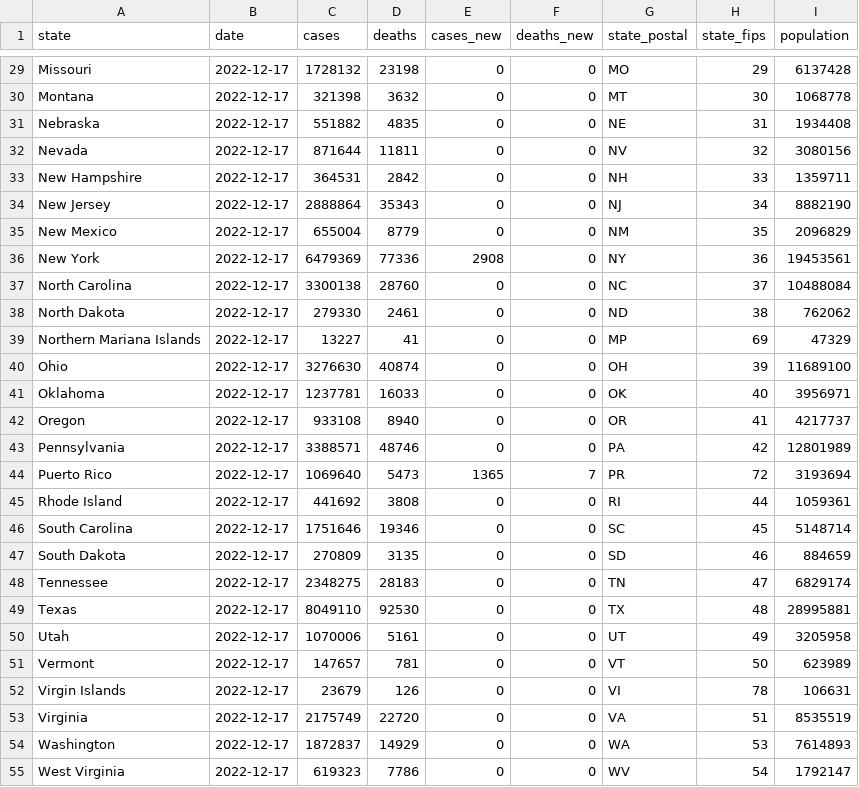
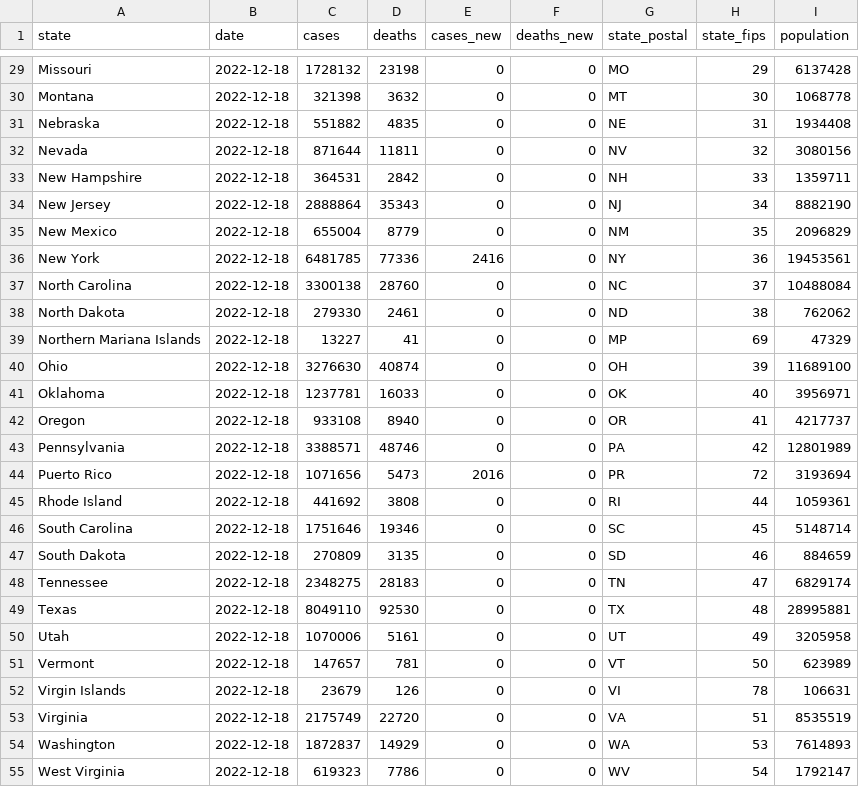
Before and after one commit to paldhous/bami-data, a CSV file: states_latest.csv, drawn as a sheet; only a part is shown, gaps mark what is left out; the diff covers the shown part only; the diff names each change by its address in the sheet, - before the commit and + after, or states it on an @@ line.

```diff
--- a/states_latest.csv
+++ b/states_latest.csv
-B29:B55 (date): 2022-12-17
+B29:B55 (date): 2022-12-18
-C36 (cases): 6479369
+C36 (cases): 6481785
-E36 (cases_new): 2908
+E36 (cases_new): 2416
-C44 (cases): 1069640
+C44 (cases): 1071656
-E44 (cases_new): 1365
+E44 (cases_new): 2016
-F44 (deaths_new): 7
+F44 (deaths_new): 0
```
Also changed, not shown: 35 edited cells elsewhere in this file, 2 other files.
